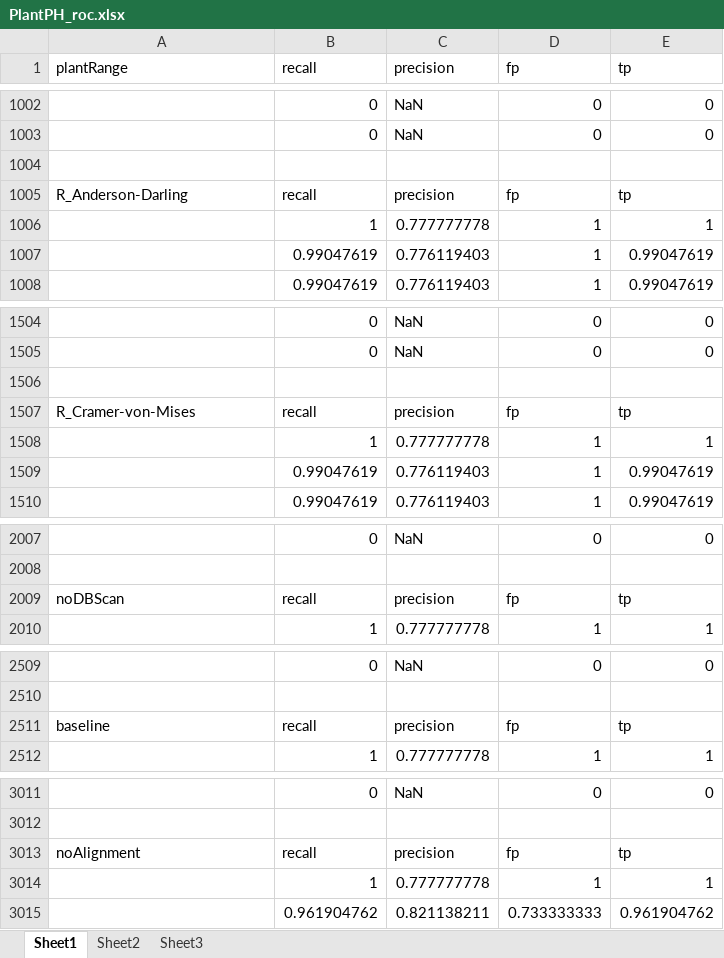
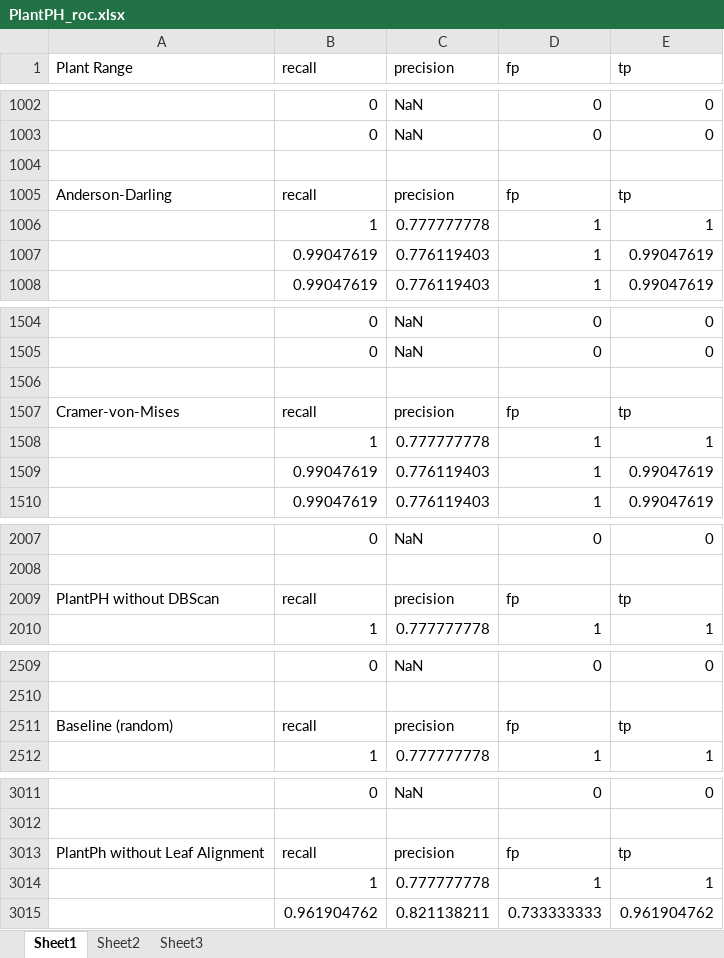
Before and after one commit to chenjin/heterogeneitypaper, an Excel workbook: sup/PlantPH_roc.xlsx, sheet Sheet1, drawn as a sheet; only a part is shown, gaps mark what is left out; values as stored, in another font and other column widths than the file's, no borders; charts and pictures not drawn; the diff covers the shown part only; the diff names each change by its address in the sheet, - before the commit and + after, or states it on an @@ line.

Commit message:
updated ROC figure (now 4 graphs)

```diff
--- a/sup/PlantPH_roc.xlsx (sheet Sheet1)
+++ b/sup/PlantPH_roc.xlsx (sheet Sheet1)
-A1: plantRange
+A1: Plant Range
-A1005 (Plant Range): R_Anderson-Darling
+A1005 (Plant Range): Anderson-Darling
-A1507 (Plant Range): R_Cramer-von-Mises
+A1507 (Plant Range): Cramer-von-Mises
-A2009 (Plant Range): noDBScan
+A2009 (Plant Range): PlantPH without DBScan
-A2511 (Plant Range): baseline
+A2511 (Plant Range): Baseline (random)
-A3013 (Plant Range): noAlignment
+A3013 (Plant Range): PlantPh without Leaf Alignment
```
Also changed, not shown: 1 edited cell elsewhere in this sheet, charts or pictures.
